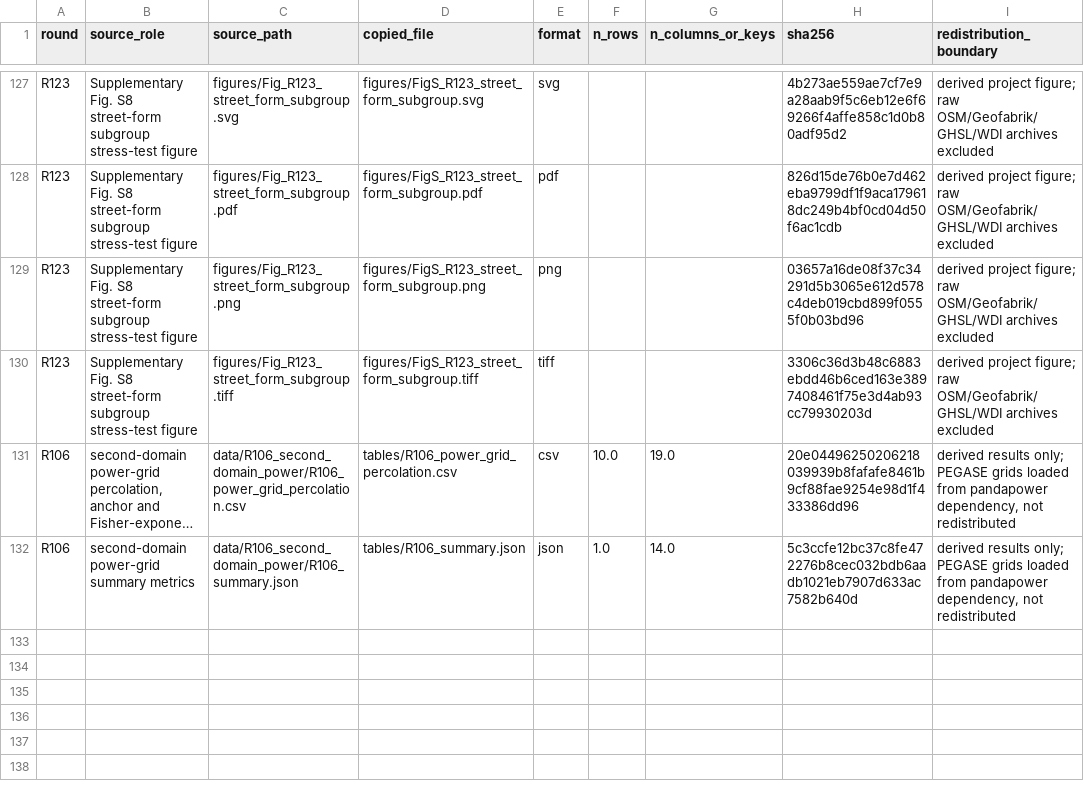
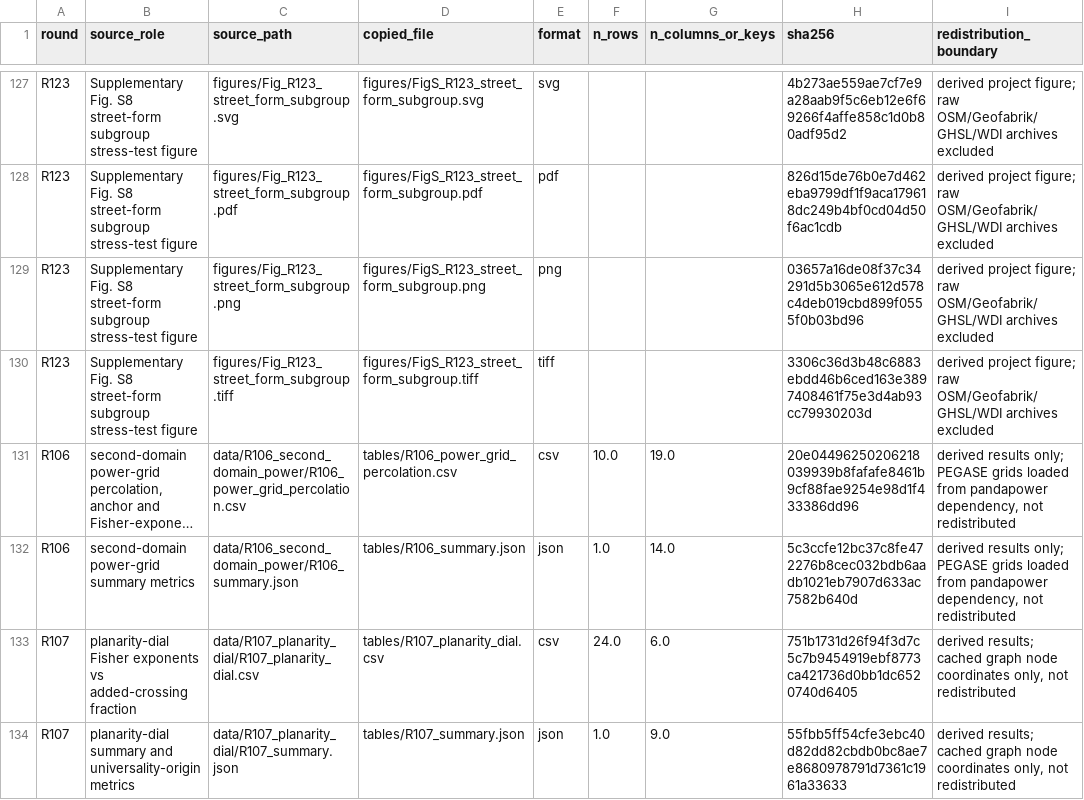
Before and after one commit to Johnsonlijian/2026-globalinfra-percolation-repro, a CSV file: source_data/Supplementary_Data_1_source_data_manifest.csv, drawn as a sheet; only a part is shown, gaps mark what is left out; long unchanged cells end in …; the diff names each change by its address in the sheet, - before the commit and + after, or states it on an @@ line.

Commit message:
R107: planarity dial (causal proof non-crossing geometry sets 2D class) + main Fig 7 synthesis (universality origin, cross-domain generalization+boundary)

```diff
--- a/source_data/Supplementary_Data_1_source_data_manifest.csv
+++ b/source_data/Supplementary_Data_1_source_data_manifest.csv
+row 133: R107 | planarity-dial Fisher exponents vs added-crossing fraction | data/R107_planarity_dial/R107_planarity_dial.csv | tables/R107_planarity_dial.csv | csv | 24.0 | 6.0 | 751b1731d26f94f3d7c5c7b9454919ebf8773ca421736d0bb1dc6520740d6405 | derived results; cached graph node coordinates only, not redistributed
+row 134: R107 | planarity-dial summary and universality-origin metrics | data/R107_planarity_dial/R107_summary.json | tables/R107_summary.json | json | 1.0 | 9.0 | 55fbb5ff54cfe3ebc40d82dd82cbdb0bc8ae7e8680978791d7361c1961a33633 | derived results; cached graph node coordinates only, not redistributed
```
Also changed, not shown: source_data/Figure_Source_Data_Map.csv, 8 other files.
